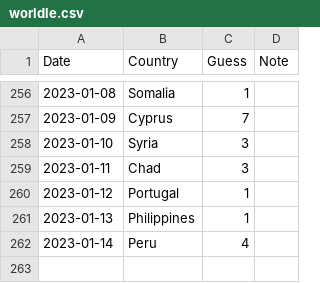
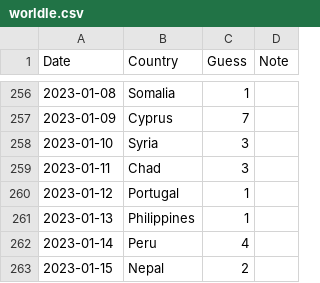
Before and after one commit to spkaluzny/mydata, a CSV file: data/worldle.csv, drawn as a sheet; only a part is shown, gaps mark what is left out; the diff names each change by its address in the sheet, - before the commit and + after, or states it on an @@ line.

Commit message:
Added new observation

```diff
--- a/data/worldle.csv
+++ b/data/worldle.csv
+row 263: 2023-01-15 | Nepal | 2
```
